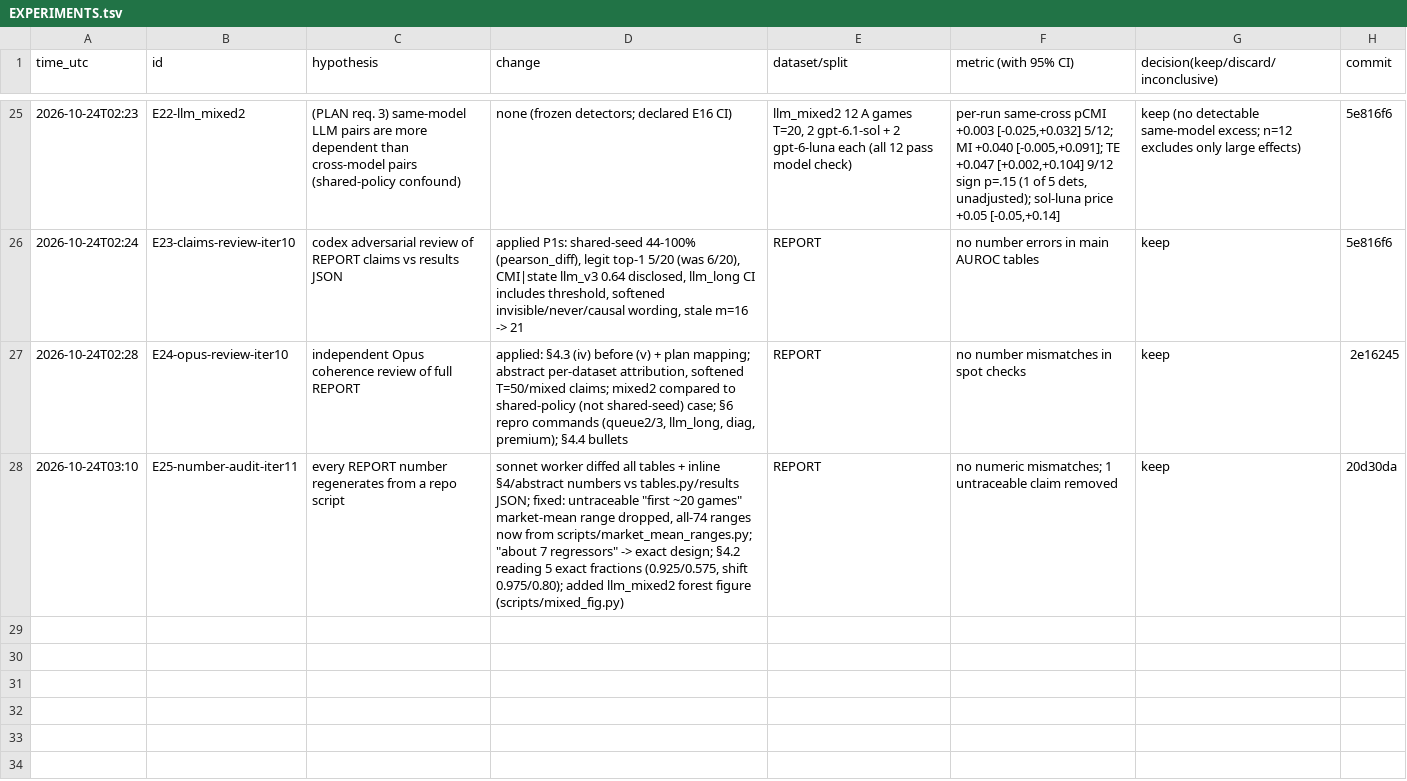
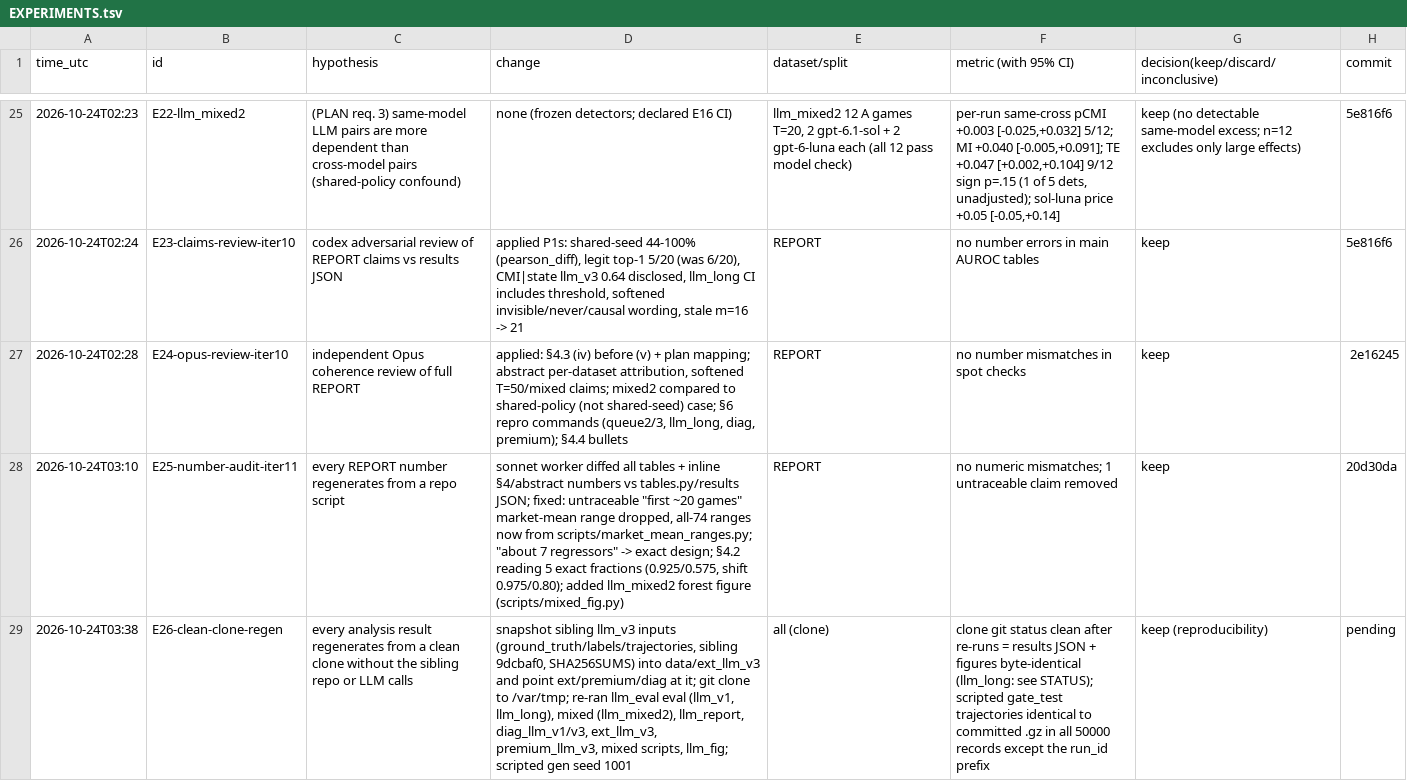
Before and after one commit to DennisToma/collusion-14-infotheory, a TSV file: EXPERIMENTS.tsv, drawn as a sheet; only a part is shown, gaps mark what is left out; the diff names each change by its address in the sheet, - before the commit and + after, or states it on an @@ line.

```diff
--- a/EXPERIMENTS.tsv
+++ b/EXPERIMENTS.tsv
+row 29: 2026-10-24T03:38 | E26-clean-clone-regen | every analysis result regenerates from a clean clone without the sibling repo or LLM calls | snapshot sibling llm_v3 inputs (ground_truth/labels/trajectories, sibling 9dcbaf0, SHA256SUMS) into data/ext_llm_v3 and point ext/premium/diag at it; git clone to /var/tmp; re-ran llm_eval eval (llm_v1, llm_long), mixed (llm_mixed2), llm_report, diag_llm_v1/v3, ext_llm_v3, premium_llm_v3, mixed scripts, llm_fig; scripted gen seed 1001 | all (clone) | clone git status clean after re-runs = results JSON + figures byte-identical (llm_long: see STATUS); scripted gate_test trajectories identical to committed .gz in all 50000 records except the run_id prefix | keep (reproducibility) | pending
```
Also changed, not shown: 2 other files.
